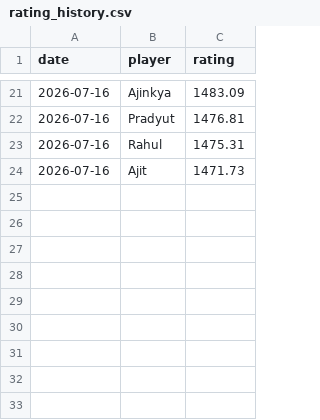
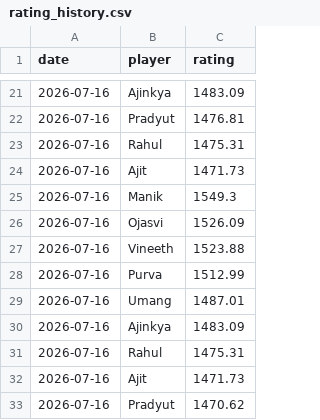
Before and after one commit to vineeth770/badminton-tracker, a CSV file: rating_history.csv, drawn as a sheet; only a part is shown, gaps mark what is left out.

Commit message:
Update history

```diff
--- a/rating_history.csv
+++ b/rating_history.csv
@@ -24 +24,10 @@ date,player,rating
 2026-07-16,Ajit,1471.73
+2026-07-16,Manik,1549.3
+2026-07-16,Ojasvi,1526.09
+2026-07-16,Vineeth,1523.88
+2026-07-16,Purva,1512.99
+2026-07-16,Umang,1487.01
+2026-07-16,Ajinkya,1483.09
+2026-07-16,Rahul,1475.31
+2026-07-16,Ajit,1471.73
+2026-07-16,Pradyut,1470.62
```
